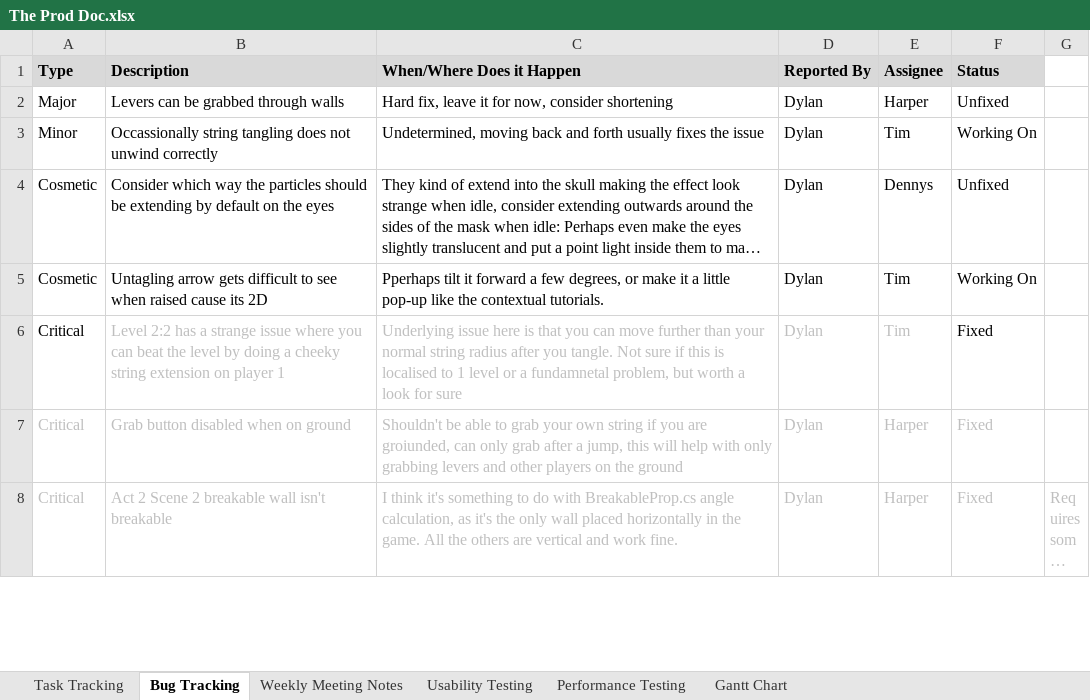
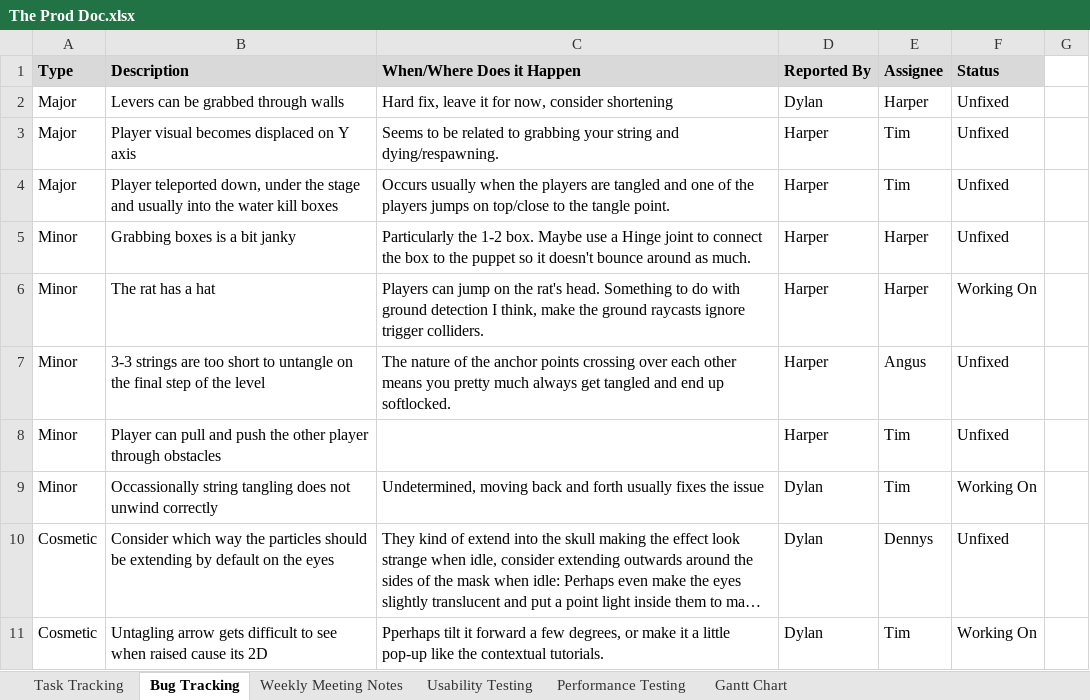
Before and after one commit to SpyraxianJ/strung-along, an Excel workbook: Admin Files/The Prod Doc.xlsx, sheet Bug Tracking, drawn as a sheet; only a part is shown; the shorter side is filled out with more unchanged rows; long unchanged cells end in …; values as stored, in another font and other column widths than the file's, no borders; conditional formats not drawn; the diff names each change by its address in the sheet, - before the commit and + after, or states it on an @@ line.

```diff
--- a/Admin Files/The Prod Doc.xlsx (sheet Bug Tracking)
+++ b/Admin Files/The Prod Doc.xlsx (sheet Bug Tracking)
+row 3: Major | Player visual becomes displaced on Y axis | Seems to be related to grabbing your string and dying/respawning. | Harper | Tim | Unfixed
+row 4: Major | Player teleported down, under the stage and usually into the water kill boxes | Occurs usually when the players are tangled and one of the players jumps on top/close to the tangle point. | Harper | Tim | Unfixed
+row 5: Minor | Grabbing boxes is a bit janky | Particularly the 1-2 box. Maybe use a Hinge joint to connect the box to the puppet so it doesn't bounce around as much. | Harper | Harper | Unfixed
+row 6: Minor | The rat has a hat | Players can jump on the rat's head. Something to do with ground detection I think, make the ground raycasts ignore trigger colliders. | Harper | Harper | Working On
+row 7: Minor | 3-3 strings are too short to untangle on the final step of the level | The nature of the anchor points crossing over each other means you pretty much always get tangled and end up softlocked. | Harper | Angus | Unfixed
+row 8: Minor | Player can pull and push the other player through obstacles |  | Harper | Tim | Unfixed
```
Also changed, not shown: sheet Task Tracking.
